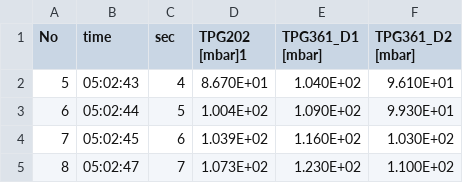
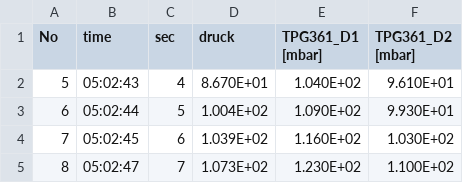
Before and after one commit to justus1304/gitrep, a CSV file: v70/Daten/DPLR41/TPG_all_data_2026_04_20-PM05_02_36.csv, drawn as a sheet; only a part is shown.

```diff
--- a/v70/Daten/DPLR41/TPG_all_data_2026_04_20-PM05_02_36.csv
+++ b/v70/Daten/DPLR41/TPG_all_data_2026_04_20-PM05_02_36.csv
@@ -1,2 +1,2 @@
-No,	 time,		 sec,	 TPG202 [mbar]1,	 TPG361_D1 [mbar],	 TPG361_D2 [mbar]
+No,	 time,		 sec,druck,	 TPG361_D1 [mbar],	 TPG361_D2 [mbar]
 5,	05:02:43,	4,	8.670E+01,	1.040E+02,	9.610E+01
```
Also changed, not shown: v70/Daten/DPLR1/TPG_all_data_2026_04_20-PM04_14_00.csv, v70/Daten/DPLR2/TPG_all_data_2026_04_20-PM04_33_53.csv, 9 other files.
